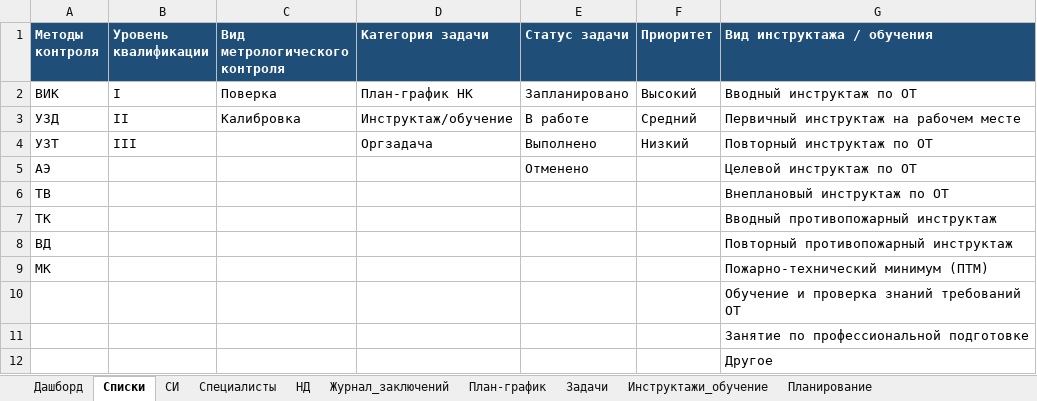
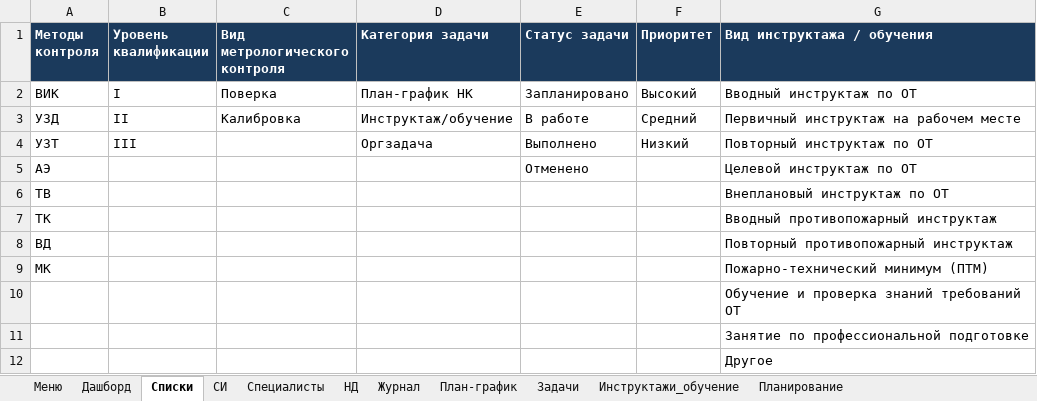
Before and after one commit to yachtsman13/LNK, an Excel workbook: Реестры/ЛНК_Реестры_v1.xlsx, sheet Списки, drawn as a sheet; values as stored, in another font and other column widths than the file's, no borders; the diff names each change by its address in the sheet, - before the commit and + after, or states it on an @@ line.

```diff
--- a/Реестры/ЛНК_Реестры_v1.xlsx (sheet Списки)
+++ b/Реестры/ЛНК_Реестры_v1.xlsx (sheet Списки)
-sheet tab: Журнал_заключений
+sheet tab: Меню
+sheet tab: Журнал
-A1:G1 fill: #1F4E78
+A1:G1 fill: #1B3A5C
```
Also changed, not shown: sheet Дашборд, sheet НД, sheet СИ, sheet План-график, sheet Специалисты, sheet Задачи, 2 more sheets, 14 other files.
